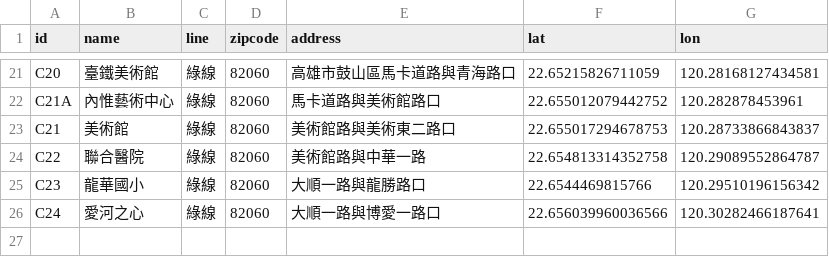
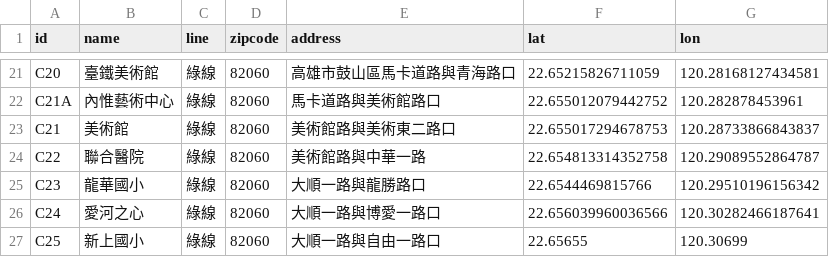
Before and after one commit to patrickfung/kaohsiung-metro-stations, a CSV file: kaohsiung_lightrail.csv, drawn as a sheet; only a part is shown, gaps mark what is left out.

Commit message:
Update kaohsiung_lightrail.csv

```diff
--- a/kaohsiung_lightrail.csv
+++ b/kaohsiung_lightrail.csv
@@ -26 +26,2 @@ C23,龍華國小,綠線,82060,大順一路與龍勝路口,22.6544469815766,120.2
 C24,愛河之心,綠線,82060,大順一路與博愛一路口,22.656039960036566,120.30282466187641
+C25,新上國小,綠線,82060,大順一路與自由一路口,22.65655,120.30699
```
